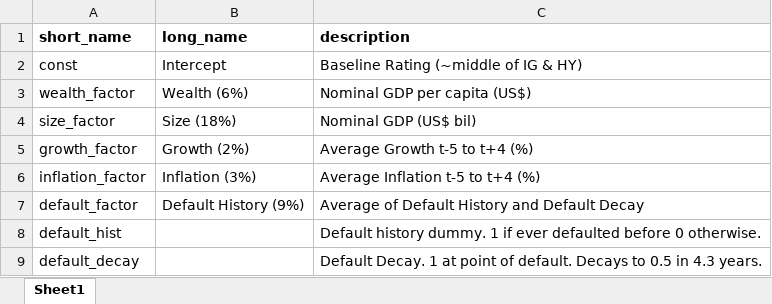
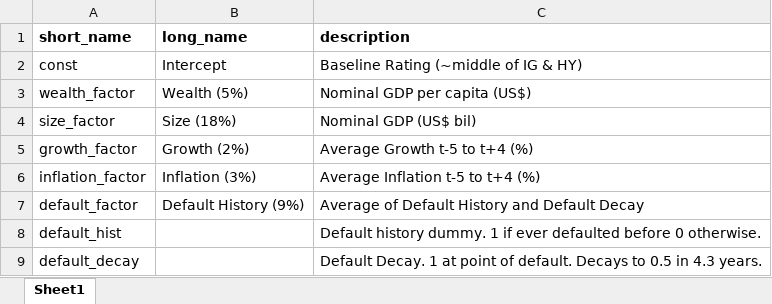
Before and after one commit to kaimin86/credit-rating-deploy, an Excel workbook: index_variable_name.xlsx, sheet Sheet1, drawn as a sheet; only a part is shown; values as stored, in another font and other column widths than the file's, no borders; the diff names each change by its address in the sheet, - before the commit and + after, or states it on an @@ line.

```diff
--- a/index_variable_name.xlsx (sheet Sheet1)
+++ b/index_variable_name.xlsx (sheet Sheet1)
-B3 (long_name): Wealth (6%)
+B3 (long_name): Wealth (5%)
```
Also changed, not shown: 4 other files.
